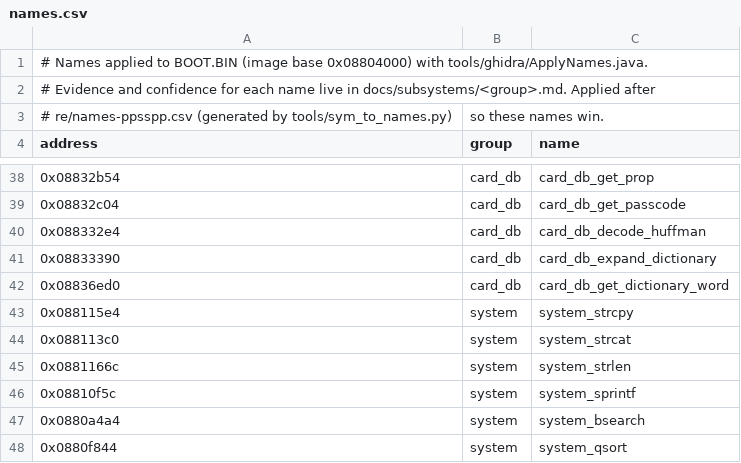
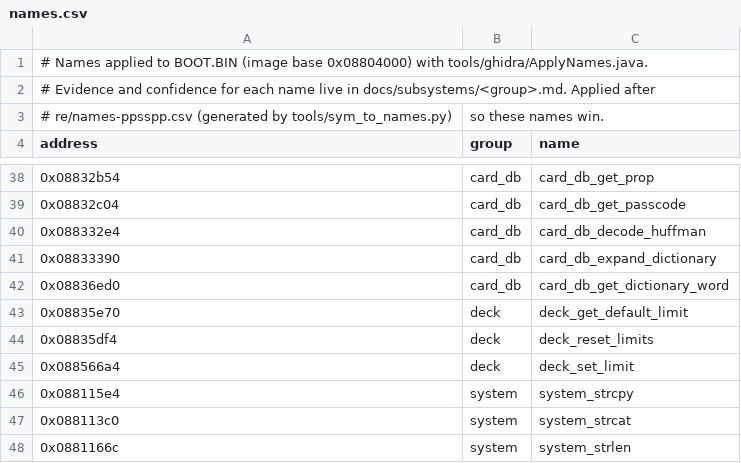
Before and after one commit to Tim-campy/ygo-gx-tagforce3-re, a CSV file: re/names.csv, drawn as a sheet; only a part is shown, gaps mark what is left out; the shorter side is filled out with more unchanged rows.

```diff
--- a/re/names.csv
+++ b/re/names.csv
@@ -42,2 +42,5 @@ address,group,name
 0x08836ed0,card_db,card_db_get_dictionary_word
+0x08835e70,deck,deck_get_default_limit
+0x08835df4,deck,deck_reset_limits
+0x088566a4,deck,deck_set_limit
 0x088115e4,system,system_strcpy
```
Also changed, not shown: re/formats.csv, re/functions.csv, 9 other files.
